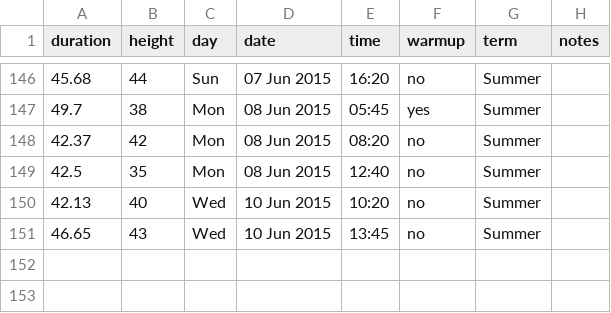
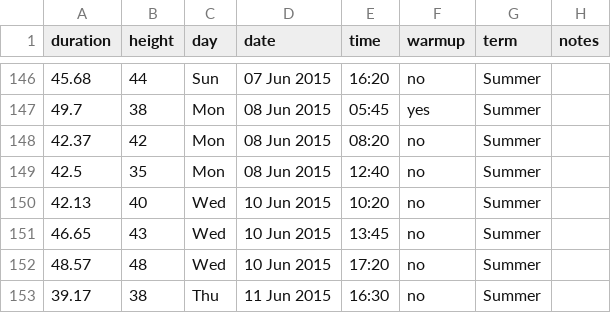
Before and after one commit to scevans/coffee-data, a CSV file: coffee-data.csv, drawn as a sheet; only a part is shown, gaps mark what is left out; the diff names each change by its address in the sheet, - before the commit and + after, or states it on an @@ line.

```diff
--- a/coffee-data.csv
+++ b/coffee-data.csv
+row 152: 48.57 | 48 | Wed | 10 Jun 2015 | 17:20 | no | Summer
+row 153: 39.17 | 38 | Thu | 11 Jun 2015 | 16:30 | no | Summer
```
Also changed, not shown: 8 other files.
